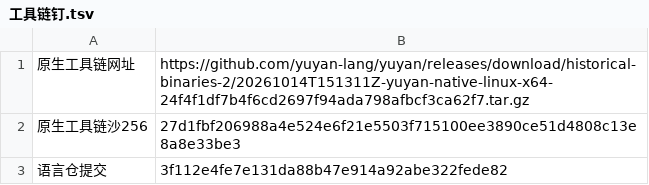
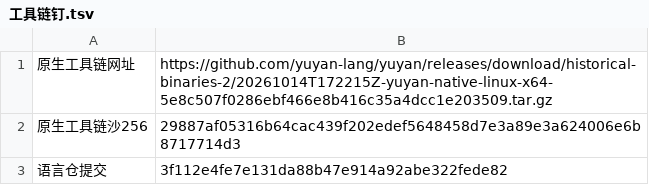
Before and after one commit to yuyan-lang/yuyan-community-packages, a TSV file: 工具链钉.tsv, drawn as a sheet.

Commit message:
工具链钉：改用语言仓 5e8c507f0 发布的原生工具链包
复制进来的包写了「许可」字段，旧钉 24f4f1df7 的豫构不认（报“含未知字段「许可」”，全部构建失败）。5e8c507f0 那轮的原生包已含 a9816be90 的「许可」支持；语言仓提交仍是 3f112e4fe（3f112e4fe 那轮没有发布原生包）。沙256 取自 GitHub 发行资产摘要。

Signed-off-by: zc <zhiboc@andrew.cmu.edu>

```diff
--- a/工具链钉.tsv
+++ b/工具链钉.tsv
@@ -1,3 +1,3 @@
-原生工具链网址	https://github.com/yuyan-lang/yuyan/releases/download/historical-binaries-2/20261014T151311Z-yuyan-native-linux-x64-24f4f1df7b4f6cd2697f94ada798afbcf3ca62f7.tar.gz
-原生工具链沙256	27d1fbf206988a4e524e6f21e5503f715100ee3890ce51d4808c13e8a8e33be3
+原生工具链网址	https://github.com/yuyan-lang/yuyan/releases/download/historical-binaries-2/20261014T172215Z-yuyan-native-linux-x64-5e8c507f0286ebf466e8b416c35a4dcc1e203509.tar.gz
+原生工具链沙256	29887af05316b64cac439f202edef5648458d7e3a89e3a624006e6b8717714d3
 语言仓提交	3f112e4fe7e131da88b47e914a92abe322fede82
```
